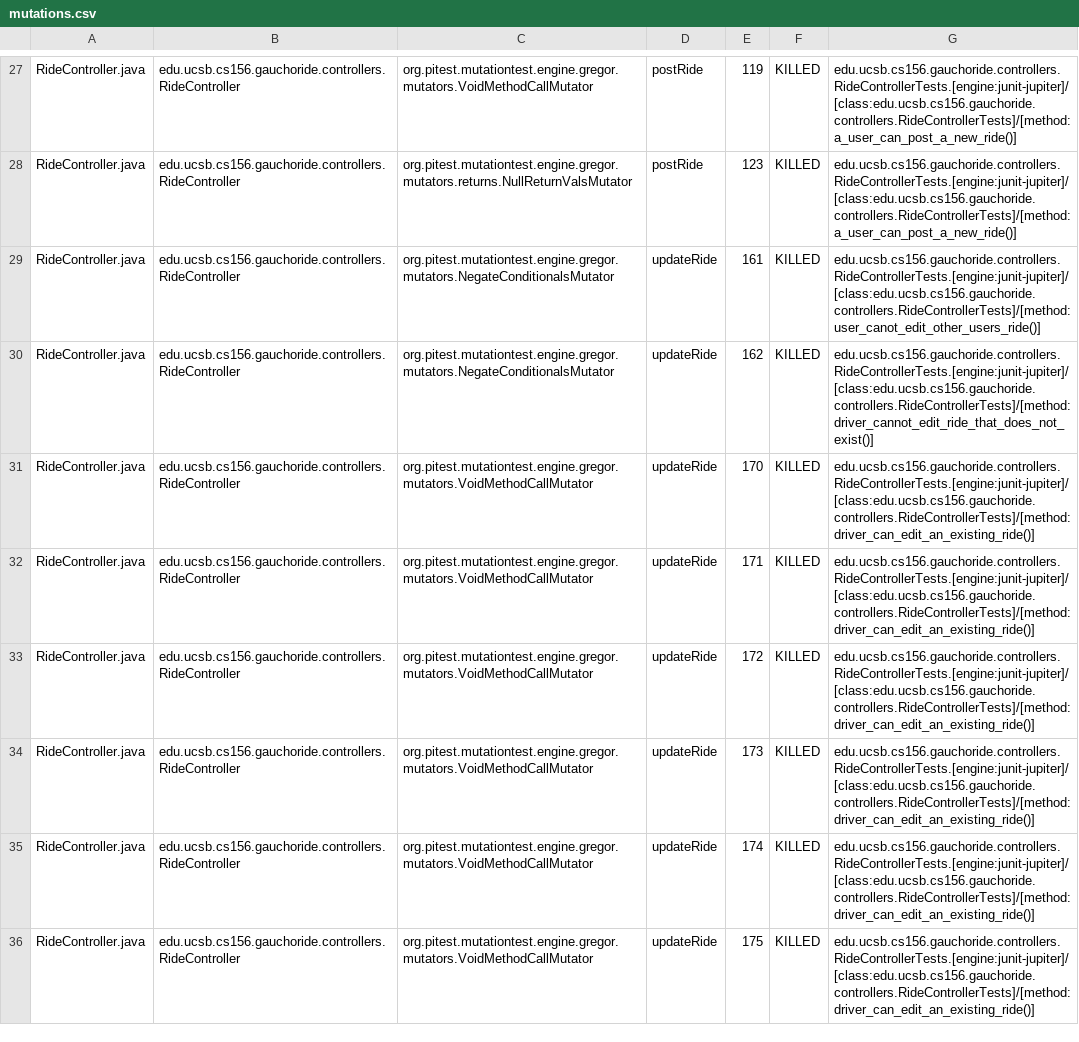
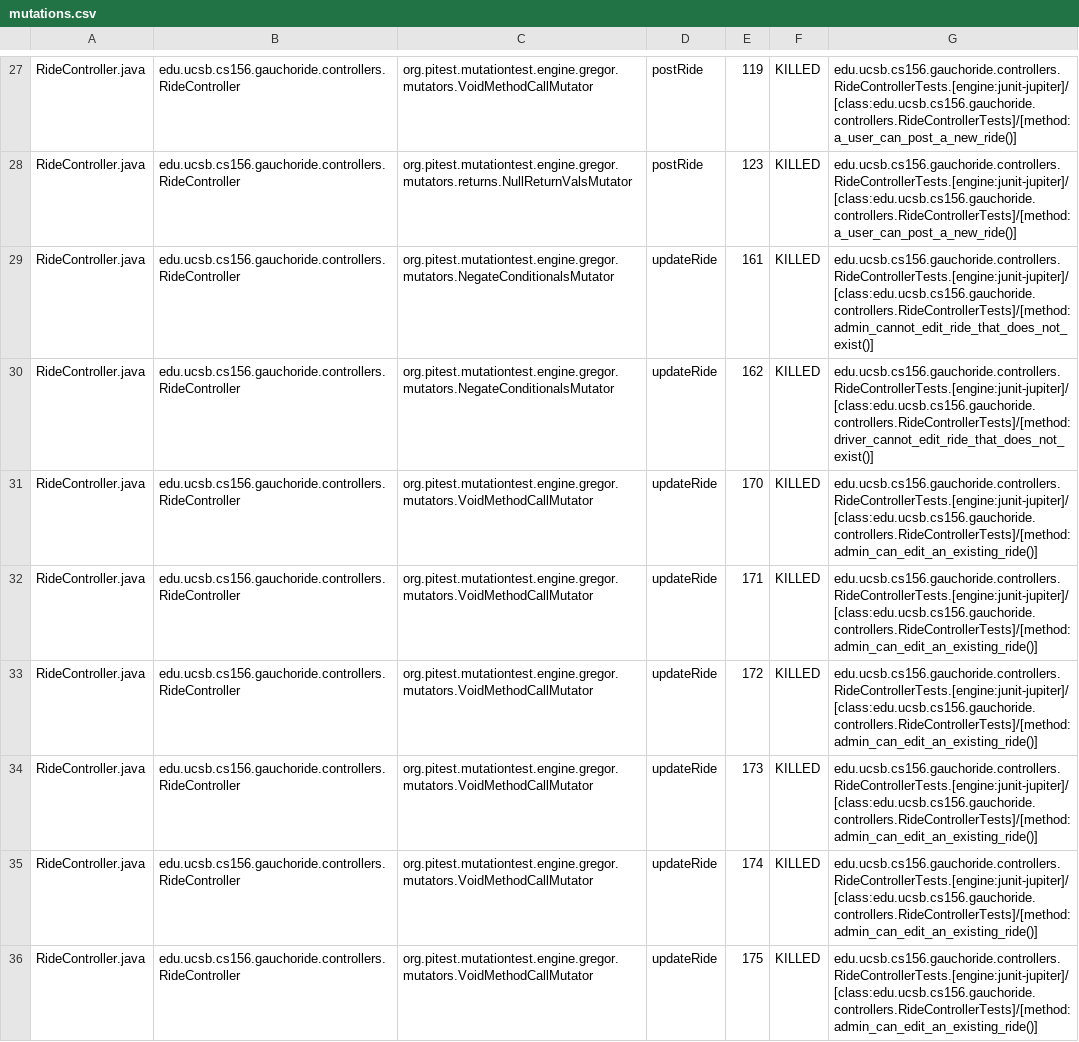
Before and after one commit to ucsb-cs156-w24/proj-gauchoride-w24-7pm-3, a CSV file: prs/37/pitest/mutations.csv, drawn as a sheet; only a part is shown, gaps mark what is left out; the diff covers the shown part only.

Commit message:
Deploying to gh-pages from @ ucsb-cs156-w24/proj-gauchoride-w24-7pm-3@b554c151c0ee8c5cee755e0e8b27cc5e5a07a713 🚀

```diff
--- a/prs/37/pitest/mutations.csv
+++ b/prs/37/pitest/mutations.csv
@@ -28,9 +28,9 @@ RideController.java,edu.ucsb.cs156.gauchoride.controllers.RideController,org.pit
 RideController.java,edu.ucsb.cs156.gauchoride.controllers.RideController,org.pitest.mutationtest.engine.gregor.mutators.returns.NullReturnValsMutator,postRide,123,KILLED,edu.ucsb.cs156.gauchoride.controllers.RideControllerTests.[engine:junit-jupiter]/[class:edu.ucsb.cs156.gauchoride.controllers.RideControllerTests]/[method:a_user_can_post_a_new_ride()]
-RideController.java,edu.ucsb.cs156.gauchoride.controllers.RideController,org.pitest.mutationtest.engine.gregor.mutators.NegateConditionalsMutator,updateRide,161,KILLED,edu.ucsb.cs156.gauchoride.controllers.RideControllerTests.[engine:junit-jupiter]/[class:edu.ucsb.cs156.gauchoride.controllers.RideControllerTests]/[method:user_canot_edit_other_users_ride()]
+RideController.java,edu.ucsb.cs156.gauchoride.controllers.RideController,org.pitest.mutationtest.engine.gregor.mutators.NegateConditionalsMutator,updateRide,161,KILLED,edu.ucsb.cs156.gauchoride.controllers.RideControllerTests.[engine:junit-jupiter]/[class:edu.ucsb.cs156.gauchoride.controllers.RideControllerTests]/[method:admin_cannot_edit_ride_that_does_not_exist()]
 RideController.java,edu.ucsb.cs156.gauchoride.controllers.RideController,org.pitest.mutationtest.engine.gregor.mutators.NegateConditionalsMutator,updateRide,162,KILLED,edu.ucsb.cs156.gauchoride.controllers.RideControllerTests.[engine:junit-jupiter]/[class:edu.ucsb.cs156.gauchoride.controllers.RideControllerTests]/[method:driver_cannot_edit_ride_that_does_not_exist()]
-RideController.java,edu.ucsb.cs156.gauchoride.controllers.RideController,org.pitest.mutationtest.engine.gregor.mutators.VoidMethodCallMutator,updateRide,170,KILLED,edu.ucsb.cs156.gauchoride.controllers.RideControllerTests.[engine:junit-jupiter]/[class:edu.ucsb.cs156.gauchoride.controllers.RideControllerTests]/[method:driver_can_edit_an_existing_ride()]
-RideController.java,edu.ucsb.cs156.gauchoride.controllers.RideController,org.pitest.mutationtest.engine.gregor.mutators.VoidMethodCallMutator,updateRide,171,KILLED,edu.ucsb.cs156.gauchoride.controllers.RideControllerTests.[engine:junit-jupiter]/[class:edu.ucsb.cs156.gauchoride.controllers.RideControllerTests]/[method:driver_can_edit_an_existing_ride()]
-RideController.java,edu.ucsb.cs156.gauchoride.controllers.RideController,org.pitest.mutationtest.engine.gregor.mutators.VoidMethodCallMutator,updateRide,172,KILLED,edu.ucsb.cs156.gauchoride.controllers.RideControllerTests.[engine:junit-jupiter]/[class:edu.ucsb.cs156.gauchoride.controllers.RideControllerTests]/[method:driver_can_edit_an_existing_ride()]
-RideController.java,edu.ucsb.cs156.gauchoride.controllers.RideController,org.pitest.mutationtest.engine.gregor.mutators.VoidMethodCallMutator,updateRide,173,KILLED,edu.ucsb.cs156.gauchoride.controllers.RideControllerTests.[engine:junit-jupiter]/[class:edu.ucsb.cs156.gauchoride.controllers.RideControllerTests]/[method:driver_can_edit_an_existing_ride()]
-RideController.java,edu.ucsb.cs156.gauchoride.controllers.RideController,org.pitest.mutationtest.engine.gregor.mutators.VoidMethodCallMutator,updateRide,174,KILLED,edu.ucsb.cs156.gauchoride.controllers.RideControllerTests.[engine:junit-jupiter]/[class:edu.ucsb.cs156.gauchoride.controllers.RideControllerTests]/[method:driver_can_edit_an_existing_ride()]
-RideController.java,edu.ucsb.cs156.gauchoride.controllers.RideController,org.pitest.mutationtest.engine.gregor.mutators.VoidMethodCallMutator,updateRide,175,KILLED,edu.ucsb.cs156.gauchoride.controllers.RideControllerTests.[engine:junit-jupiter]/[class:edu.ucsb.cs156.gauchoride.controllers.RideControllerTests]/[method:driver_can_edit_an_existing_ride()]
+RideController.java,edu.ucsb.cs156.gauchoride.controllers.RideController,org.pitest.mutationtest.engine.gregor.mutators.VoidMethodCallMutator,updateRide,170,KILLED,edu.ucsb.cs156.gauchoride.controllers.RideControllerTests.[engine:junit-jupiter]/[class:edu.ucsb.cs156.gauchoride.controllers.RideControllerTests]/[method:admin_can_edit_an_existing_ride()]
+RideController.java,edu.ucsb.cs156.gauchoride.controllers.RideController,org.pitest.mutationtest.engine.gregor.mutators.VoidMethodCallMutator,updateRide,171,KILLED,edu.ucsb.cs156.gauchoride.controllers.RideControllerTests.[engine:junit-jupiter]/[class:edu.ucsb.cs156.gauchoride.controllers.RideControllerTests]/[method:admin_can_edit_an_existing_ride()]
+RideController.java,edu.ucsb.cs156.gauchoride.controllers.RideController,org.pitest.mutationtest.engine.gregor.mutators.VoidMethodCallMutator,updateRide,172,KILLED,edu.ucsb.cs156.gauchoride.controllers.RideControllerTests.[engine:junit-jupiter]/[class:edu.ucsb.cs156.gauchoride.controllers.RideControllerTests]/[method:admin_can_edit_an_existing_ride()]
+RideController.java,edu.ucsb.cs156.gauchoride.controllers.RideController,org.pitest.mutationtest.engine.gregor.mutators.VoidMethodCallMutator,updateRide,173,KILLED,edu.ucsb.cs156.gauchoride.controllers.RideControllerTests.[engine:junit-jupiter]/[class:edu.ucsb.cs156.gauchoride.controllers.RideControllerTests]/[method:admin_can_edit_an_existing_ride()]
+RideController.java,edu.ucsb.cs156.gauchoride.controllers.RideController,org.pitest.mutationtest.engine.gregor.mutators.VoidMethodCallMutator,updateRide,174,KILLED,edu.ucsb.cs156.gauchoride.controllers.RideControllerTests.[engine:junit-jupiter]/[class:edu.ucsb.cs156.gauchoride.controllers.RideControllerTests]/[method:admin_can_edit_an_existing_ride()]
+RideController.java,edu.ucsb.cs156.gauchoride.controllers.RideController,org.pitest.mutationtest.engine.gregor.mutators.VoidMethodCallMutator,updateRide,175,KILLED,edu.ucsb.cs156.gauchoride.controllers.RideControllerTests.[engine:junit-jupiter]/[class:edu.ucsb.cs156.gauchoride.controllers.RideControllerTests]/[method:admin_can_edit_an_existing_ride()]
```
Also changed, not shown: 6 added rows, 3 removed rows, 6 moved rows and 26 edited cells elsewhere in this file, 19 other files.
